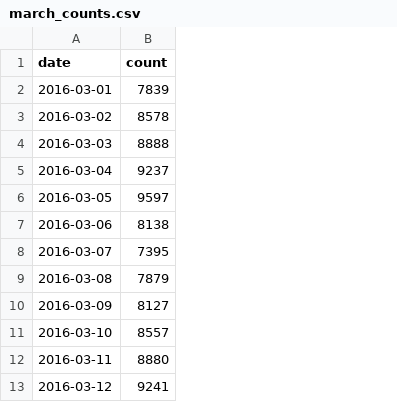
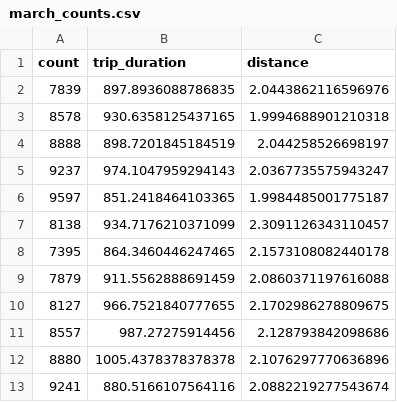
Before and after one commit to mxhao2/taxi_data_march, a CSV file: march_counts.csv, drawn as a sheet; only a part is shown; removed rows and columns are numbered as before the commit, all else as after; the diff names each change by its address in the sheet, - before the commit and + after, or states it on an @@ line.

Commit message:
add more data

```diff
--- a/march_counts.csv
+++ b/march_counts.csv
-column A (date), rows 2-13: 2016-03-01 | 2016-03-02 | 2016-03-03 | 2016-03-04 | 2016-03-05 | 2016-03-06 | 2016-03-07 | 2016-03-08 | 2016-03-09 | 2016-03-10 | 2016-03-11 | 2016-03-12
+column B (trip_duration), rows 2-13: 897.8936088786835 | 930.6358125437165 | 898.7201845184519 | 974.1047959294143 | 851.2418464103365 | 934.7176210371099 | 864.3460446247465 | 911.5562888691459 | 966.7521840777655 | 987.27275914456 | 1005.4378378378378 | 880.5166107564116
+column C (distance), rows 2-13: 2.0443862116596976 | 1.9994688901210318 | 2.044258526698197 | 2.0367735575943247 | 1.9984485001775187 | 2.3091126343110457 | 2.1573108082440178 | 2.0860371197616088 | 2.1702986278809675 | 2.128793842098686 | 2.1076297770636896 | 2.0882219277543674
```
